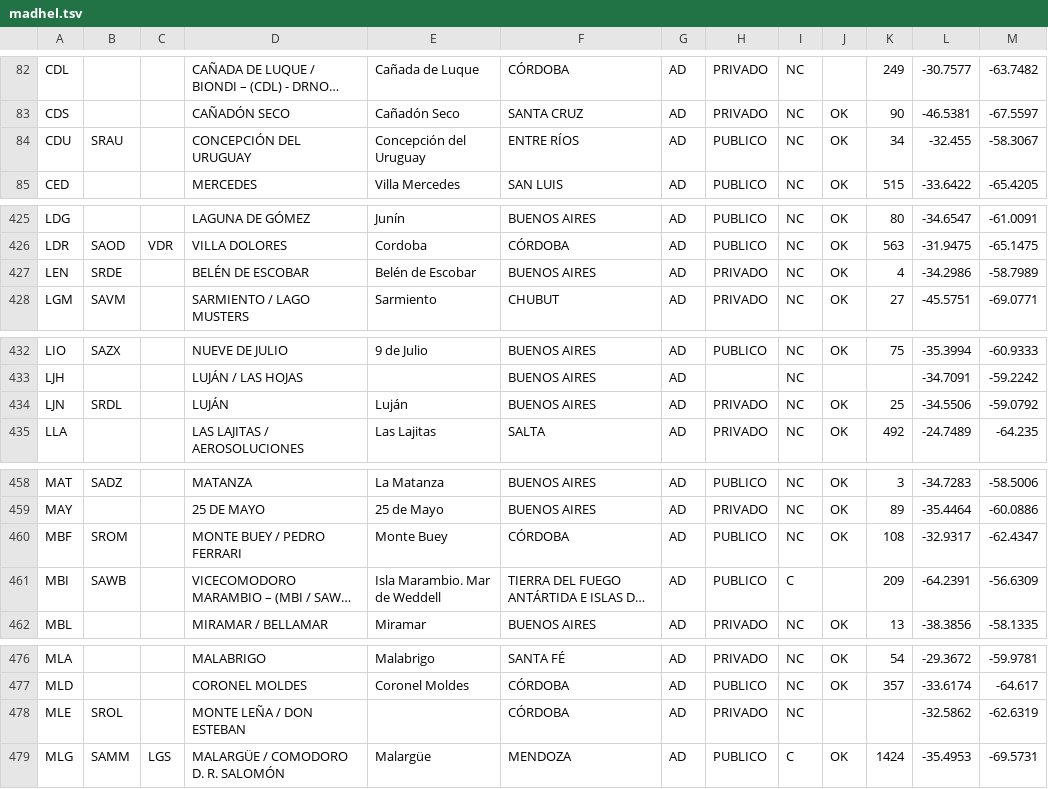
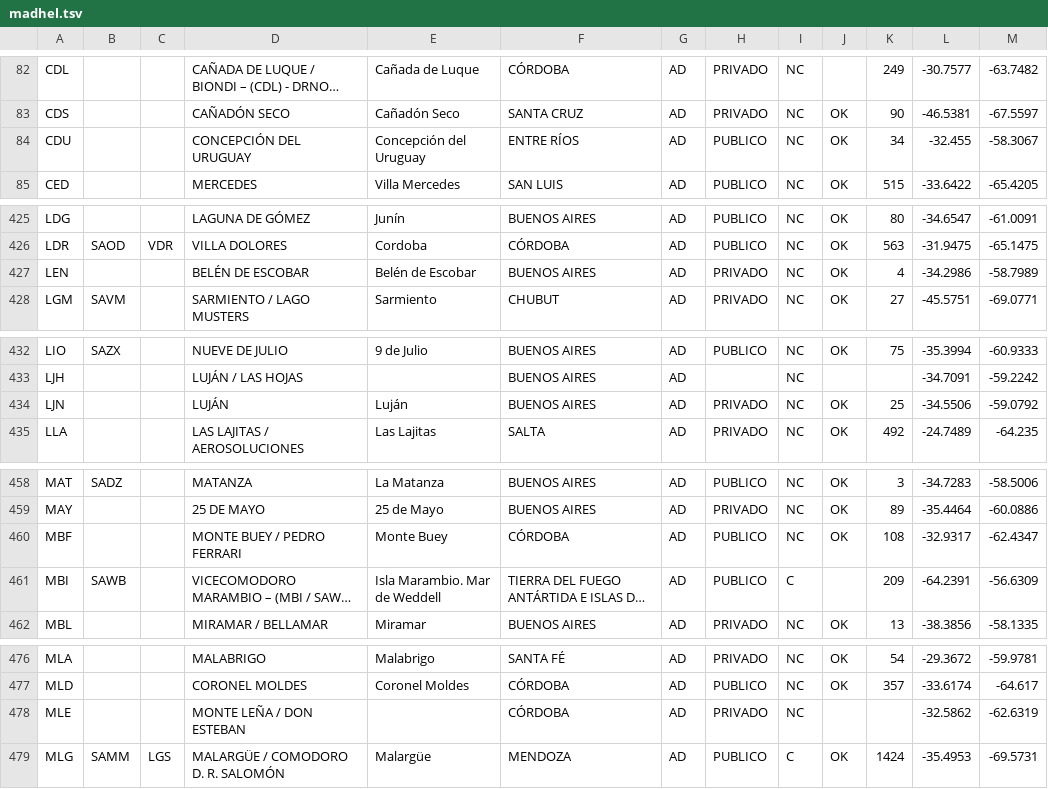
Before and after one commit to Defeeeee/Vector-FrontEnd, a TSV file: src/data/madhel.tsv, drawn as a sheet; only a part is shown, gaps mark what is left out; long unchanged cells end in …; the diff covers the shown part only; the diff names each change by its address in the sheet, - before the commit and + after, or states it on an @@ line.

```diff
--- a/src/data/madhel.tsv
+++ b/src/data/madhel.tsv
-B84: SRAU
+B84: (empty)
-B427: SRDE
+B427: (empty)
-B434: SRDL
+B434: (empty)
-B460: SROM
+B460: (empty)
-B478: SROL
+B478: (empty)
```
Also changed, not shown: 12 edited cells elsewhere in this file, 2 other files.
